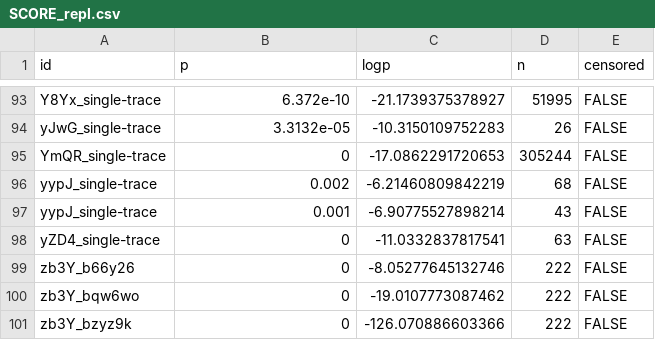
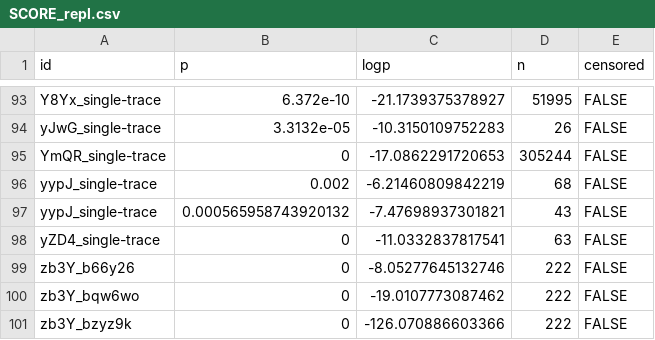
Before and after one commit to nathoogroup/ejabclinicaltrials, a CSV file: Supplementary Information/R2Empirical/Data/SCORE_repl.csv, drawn as a sheet; only a part is shown, gaps mark what is left out; the diff covers the shown part only.

```diff
--- a/Supplementary Information/R2Empirical/Data/SCORE_repl.csv
+++ b/Supplementary Information/R2Empirical/Data/SCORE_repl.csv
@@ -96,3 +96,3 @@
 "yypJ_single-trace",0.002,-6.21460809842219,68,FALSE
-"yypJ_single-trace",0.001,-6.90775527898214,43,FALSE
+"yypJ_single-trace",0.000565958743920132,-7.47698937301821,43,FALSE
 "yZD4_single-trace",0,-11.0332837817541,63,FALSE
```
Also changed, not shown: 29 edited cells elsewhere in this file, Supplementary Information/R2Empirical/Data/counts.csv, 2 other files.
